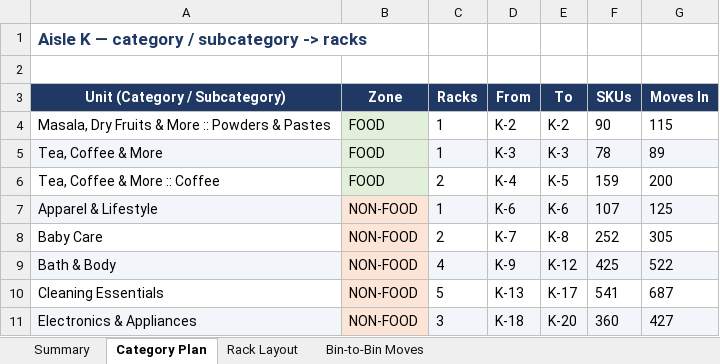
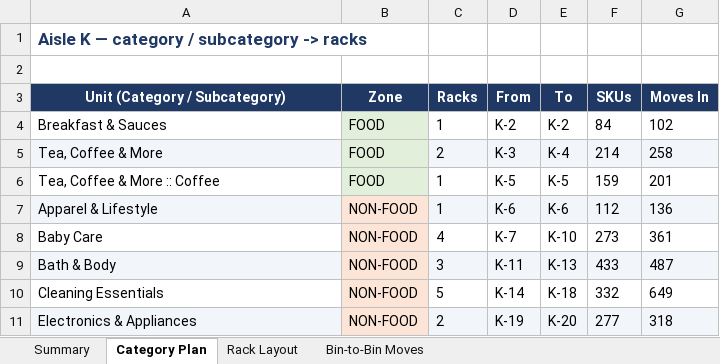
Before and after one commit to vageesh-devrath/sum-of-positive-integers-using-function-recursion, an Excel workbook: K_Aisle_Reslot.xlsx, sheet Category Plan, drawn as a sheet; values as stored, in another font and other column widths than the file's, no borders; the diff names each change by its address in the sheet, - before the commit and + after, or states it on an @@ line.

```diff
--- a/K_Aisle_Reslot.xlsx (sheet Category Plan)
+++ b/K_Aisle_Reslot.xlsx (sheet Category Plan)
-A4 (Unit (Category / Subcategory)): Masala, Dry Fruits & More :: Powders & Pastes
+A4 (Unit (Category / Subcategory)): Breakfast & Sauces
-F4 (SKUs): 90
+F4 (SKUs): 84
-G4 (Moves In): 115
+G4 (Moves In): 102
-C5 (Racks): 1
+C5 (Racks): 2
-E5 (To): K-3
+E5 (To): K-4
-F5 (SKUs): 78
+F5 (SKUs): 214
-G5 (Moves In): 89
+G5 (Moves In): 258
-C6 (Racks): 2
+C6 (Racks): 1
-D6 (From): K-4
+D6 (From): K-5
-G6 (Moves In): 200
+G6 (Moves In): 201
-F7 (SKUs): 107
+F7 (SKUs): 112
-G7 (Moves In): 125
+G7 (Moves In): 136
-C8 (Racks): 2
+C8 (Racks): 4
-E8 (To): K-8
+E8 (To): K-10
-F8 (SKUs): 252
+F8 (SKUs): 273
-G8 (Moves In): 305
+G8 (Moves In): 361
-C9 (Racks): 4
+C9 (Racks): 3
-D9 (From): K-9
+D9 (From): K-11
-E9 (To): K-12
+E9 (To): K-13
-F9 (SKUs): 425
+F9 (SKUs): 433
-G9 (Moves In): 522
+G9 (Moves In): 487
-D10 (From): K-13
+D10 (From): K-14
-E10 (To): K-17
+E10 (To): K-18
-F10 (SKUs): 541
+F10 (SKUs): 332
-G10 (Moves In): 687
+G10 (Moves In): 649
-C11 (Racks): 3
+C11 (Racks): 2
-D11 (From): K-18
+D11 (From): K-19
-F11 (SKUs): 360
+F11 (SKUs): 277
-G11 (Moves In): 427
+G11 (Moves In): 318
```
Also changed, not shown: sheet Bin-to-Bin Moves, sheet Summary, sheet Rack Layout, 4 other files.
